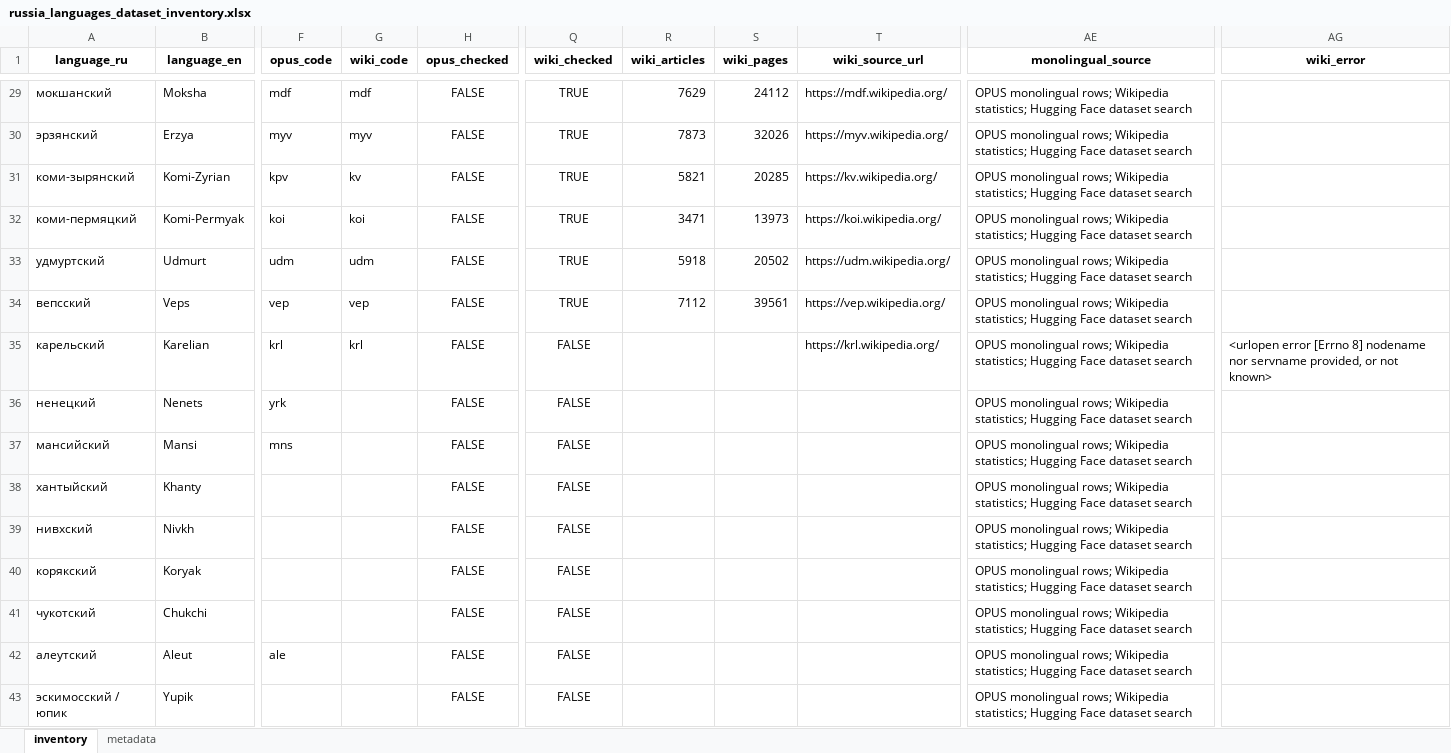
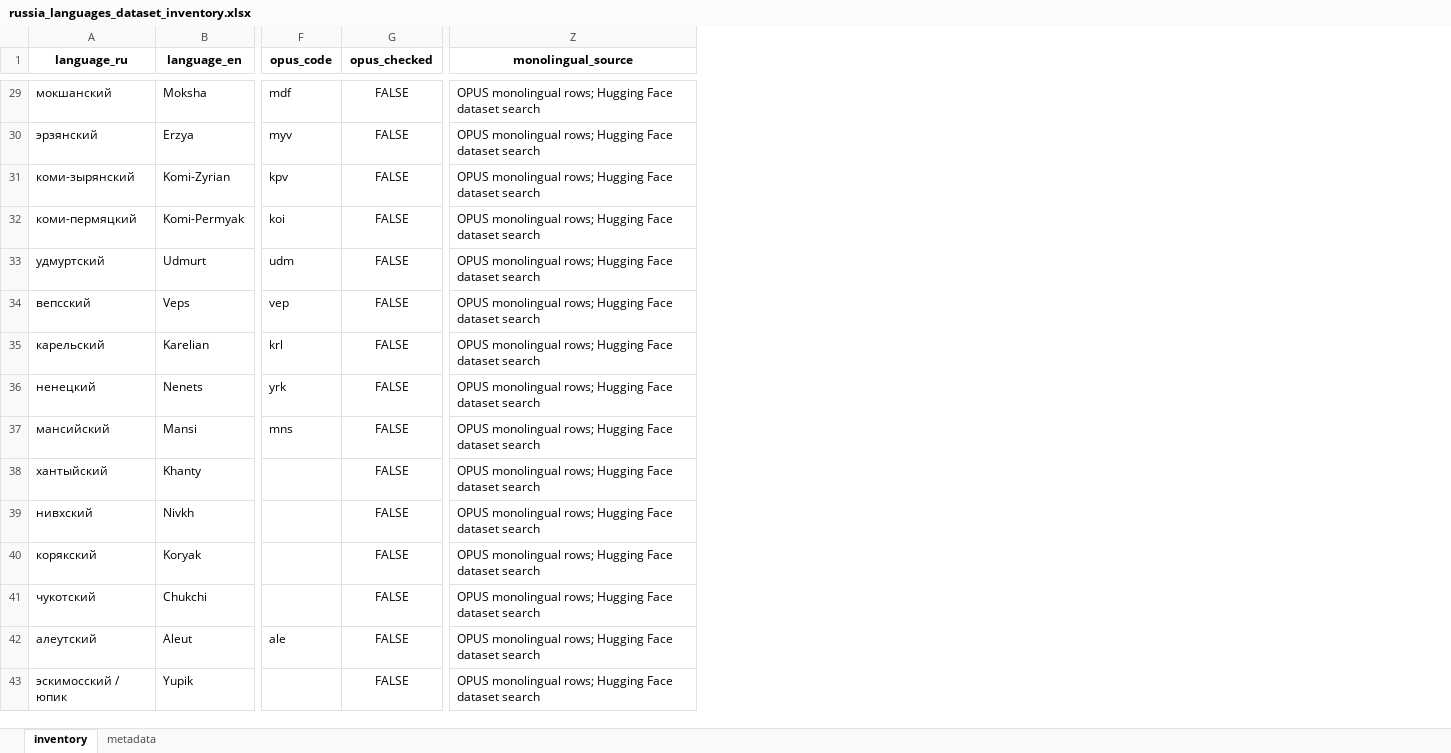
Before and after one commit to AnnaLebedeva/lowres-course, an Excel workbook: generated_datasets/russia_languages_dataset_inventory.xlsx, sheet inventory, drawn as a sheet; only a part is shown, gaps mark what is left out; values as stored, in another font and other column widths than the file's, no borders; removed rows and columns are numbered as before the commit, all else as after; the diff covers the shown part only; the diff names each change by its address in the sheet, - before the commit and + after, or states it on an @@ line.

```diff
--- a/generated_datasets/russia_languages_dataset_inventory.xlsx (sheet inventory)
+++ b/generated_datasets/russia_languages_dataset_inventory.xlsx (sheet inventory)
-column G (wiki_code), rows 29-35: mdf | myv | kv | koi | udm | vep | krl
-column Q (wiki_checked), rows 29-43: TRUE | TRUE | TRUE | TRUE | TRUE | TRUE | FALSE | FALSE | FALSE | FALSE | FALSE | FALSE | FALSE | FALSE | FALSE
-column R (wiki_articles), rows 29-34: 7629 | 7873 | 5821 | 3471 | 5918 | 7112
-column S (wiki_pages), rows 29-34: 24112 | 32026 | 20285 | 13973 | 20502 | 39561
-column T (wiki_source_url), rows 29-35: https://mdf.wikipedia.org/ | https://myv.wikipedia.org/ | https://kv.wikipedia.org/ | https://koi.wikipedia.org/ | https://udm.wikipedia.org/ | https://vep.wikipedia.org/ | https://krl.wikipedia.org/
-column AG (wiki_error), row 35: <urlopen error [Errno 8] nodename nor servname provided, or not known>
-Z29:Z43 (monolingual_source): …monolingual rows; Wikipedia statistics; Hugging Face…
+Z29:Z43 (monolingual_source): …monolingual rows; Hugging Face…
```
Also changed, not shown: 27 edited cells elsewhere in this sheet, sheet metadata, 6 other files.
